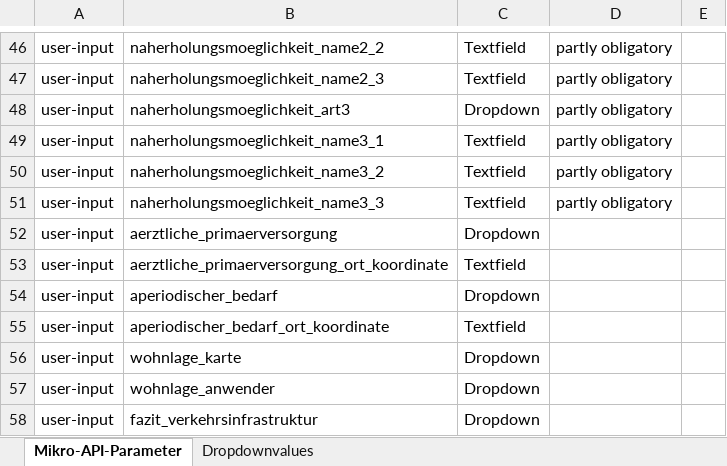
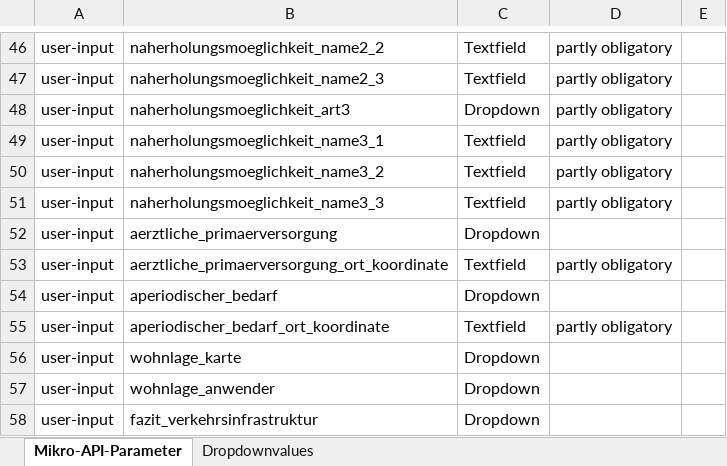
Before and after one commit to PropTechTools/PTT-API-Solutions, an Excel workbook: doc/micro_api_parameter.xlsx, sheet Mikro-API-Parameter, drawn as a sheet; only a part is shown, gaps mark what is left out; values as stored, in another font and other column widths than the file's, no borders; the diff names each change by its address in the sheet, - before the commit and + after, or states it on an @@ line.

Commit message:
Update micro_api_parameter.xlsx

```diff
--- a/doc/micro_api_parameter.xlsx (sheet Mikro-API-Parameter)
+++ b/doc/micro_api_parameter.xlsx (sheet Mikro-API-Parameter)
-D53: (empty)
+D53: partly obligatory
-D55: (empty)
+D55: partly obligatory
```
